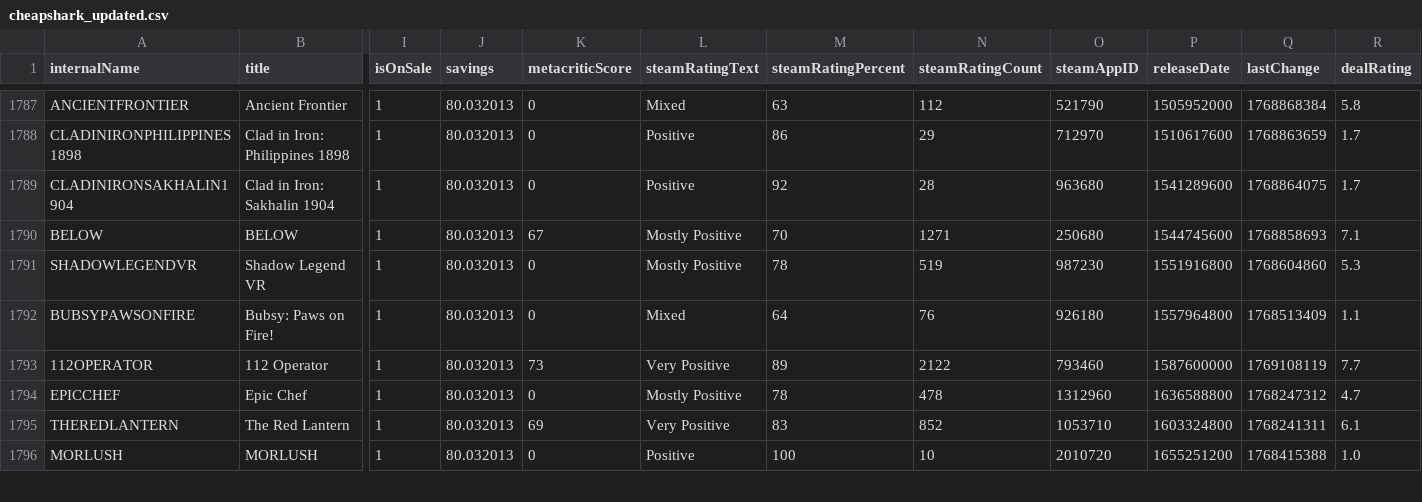
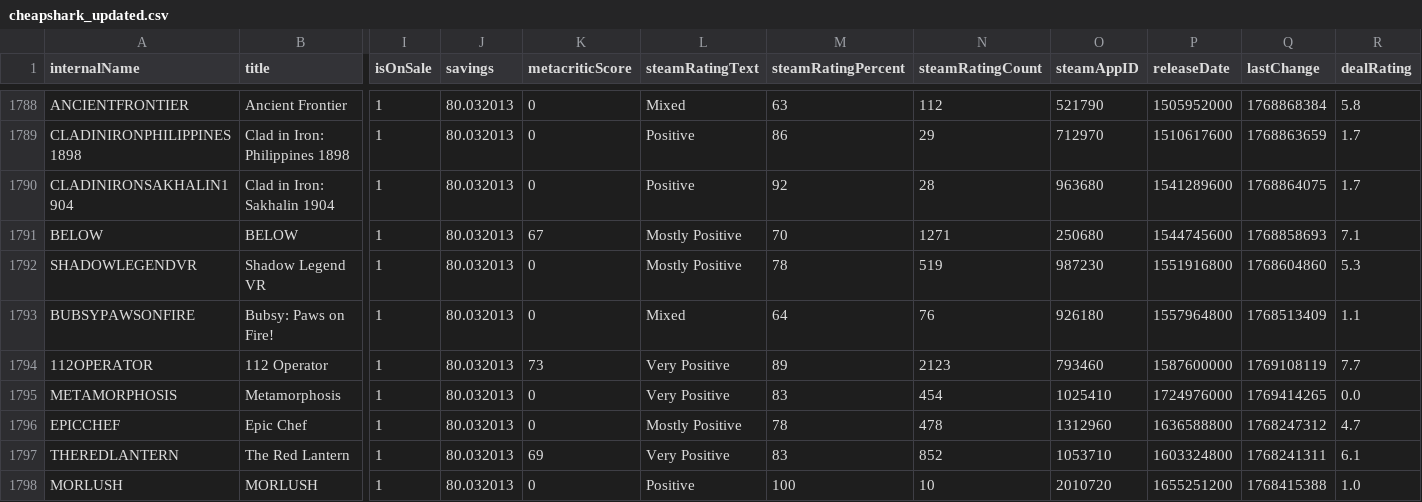
Before and after one commit to haiyib/foundations-final-project, a CSV file: cheapshark_updated.csv, drawn as a sheet; only a part is shown, gaps mark what is left out; addresses are those after the commit; rows hold the shown columns only; the diff covers the shown part only; the diff names each change by its address in the sheet, - before the commit and + after, or states it on an @@ line.

```diff
--- a/cheapshark_updated.csv
+++ b/cheapshark_updated.csv
-N1794 (steamRatingCount): 2122
+N1794 (steamRatingCount): 2123
+row 1795: METAMORPHOSIS | Metamorphosis | 1 | 80.032013 | 0 | Very Positive | 83 | 454 | 1025410 | 1724976000 | 1769414265 | 0.0
```
Also changed, not shown: 1 added row, 2 removed rows and 83 edited cells elsewhere in this file, steam_deals_top20_rangeplot.csv, 1 other file.
